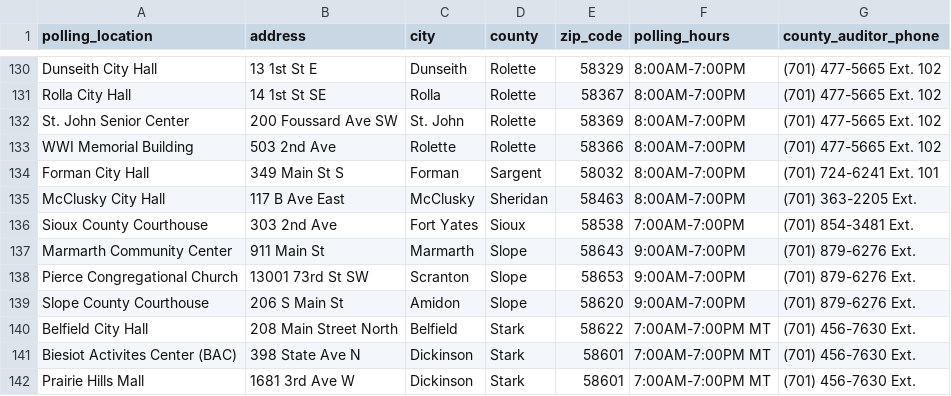
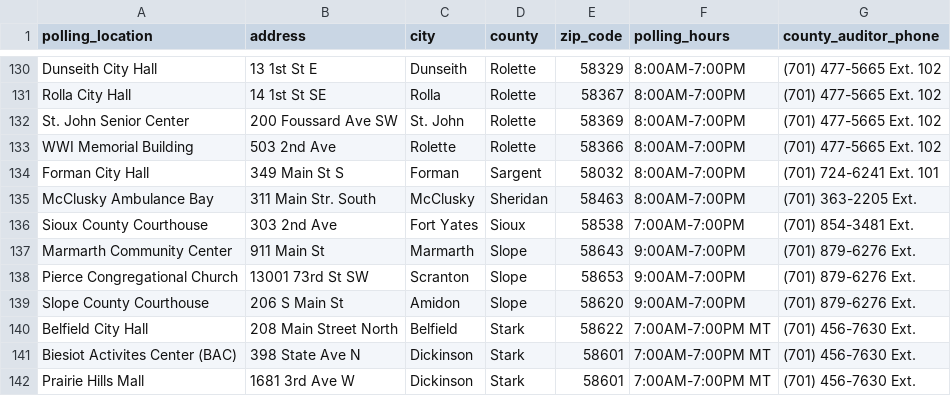
Before and after one commit to dsi-rse/ndnv-address-lookup, a CSV file: public/polling-places-nodups.csv, drawn as a sheet; only a part is shown, gaps mark what is left out.

Commit message:
data recheck 2026-10-26; Sioux County has addresses!!! (#37)
* first pass updating 2026-10-26; Sioux County has addresses

* fully remove the old special pop-up for Sioux County

```diff
--- a/public/polling-places-nodups.csv
+++ b/public/polling-places-nodups.csv
@@ -134,3 +134,3 @@ WWI Memorial Building,503 2nd Ave,Rolette,Rolette,58366,8:00AM-7:00PM,(701) 477-
 Forman City Hall,349 Main St S,Forman,Sargent,58032,8:00AM-7:00PM,(701) 724-6241 Ext. 101
-McClusky City Hall,117 B Ave East,McClusky,Sheridan,58463,8:00AM-7:00PM,(701) 363-2205 Ext.
+McClusky Ambulance Bay,311 Main Str. South,McClusky,Sheridan,58463,8:00AM-7:00PM,(701) 363-2205 Ext.
 Sioux County Courthouse,303 2nd Ave,Fort Yates,Sioux,58538,7:00AM-7:00PM,(701) 854-3481 Ext.
```
Also changed, not shown: public/dropboxes.csv, 15 other files.
